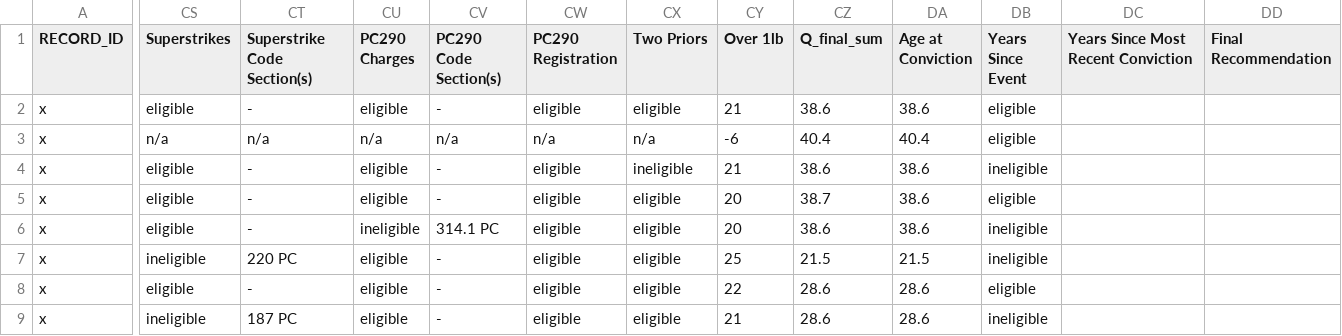
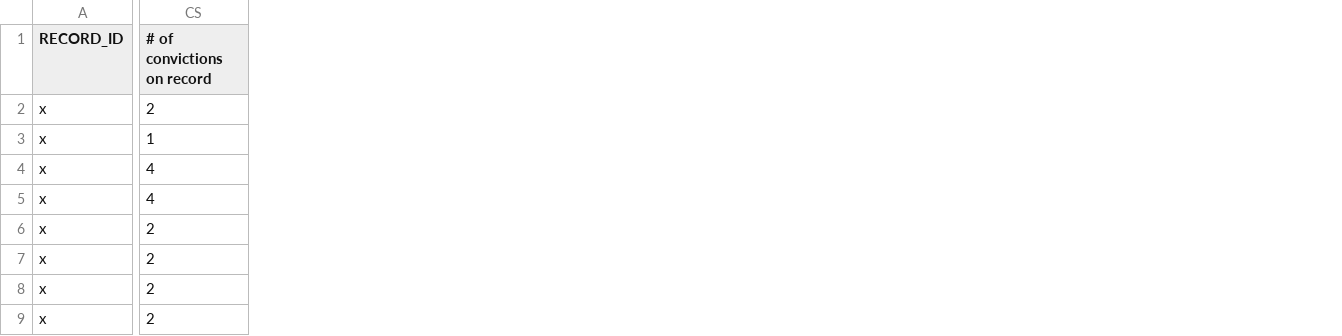
Before and after one commit to codeforamerica/gogen_pilots, a CSV file: test_fixtures/doj_results.csv, drawn as a sheet; only a part is shown, gaps mark what is left out; removed rows and columns are numbered as before the commit, all else as after; the diff covers the shown part only; the diff names each change by its address in the sheet, - before the commit and + after, or states it on an @@ line.

```diff
--- a/test_fixtures/doj_results.csv
+++ b/test_fixtures/doj_results.csv
-column CS (Superstrikes), rows 2-9: eligible | n/a | eligible | eligible | eligible | ineligible | eligible | ineligible
-column CT (Superstrike Code Section(s)), rows 2-9: - | n/a | - | - | - | 220 PC | - | 187 PC
-column CU (PC290 Charges), rows 2-9: eligible | n/a | eligible | eligible | ineligible | eligible | eligible | eligible
-column CV (PC290 Code Section(s)), rows 2-9: - | n/a | - | - | 314.1 PC | - | - | -
-column CW (PC290 Registration), rows 2-9: eligible | n/a | eligible | eligible | eligible | eligible | eligible | eligible
-column CX (Two Priors), rows 2-9: eligible | n/a | ineligible | eligible | eligible | eligible | eligible | eligible
-column CY (Over 1lb), rows 2-9: 21 | -6 | 21 | 20 | 20 | 25 | 22 | 21
-column CZ (Q_final_sum), rows 2-9: 38.6 | 40.4 | 38.6 | 38.7 | 38.6 | 21.5 | 28.6 | 28.6
-column DA (Age at Conviction), rows 2-9: 38.6 | 40.4 | 38.6 | 38.6 | 38.6 | 21.5 | 28.6 | 28.6
-column DB (Years Since Event), rows 2-9: eligible | eligible | ineligible | eligible | ineligible | ineligible | eligible | ineligible
-column DC, row 1: Years Since Most Recent Conviction
-column DD (Final Recommendation), empty
+column CS (# of convictions on record), rows 2-9: 2 | 1 | 4 | 4 | 2 | 2 | 2 | 2
```
Also changed, not shown: 4 added columns elsewhere in this file, test_fixtures/cadoj.csv, 1 other file.
